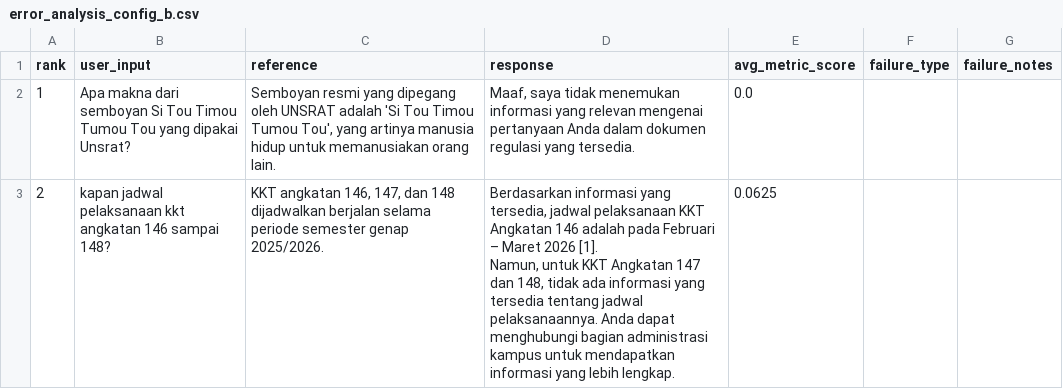
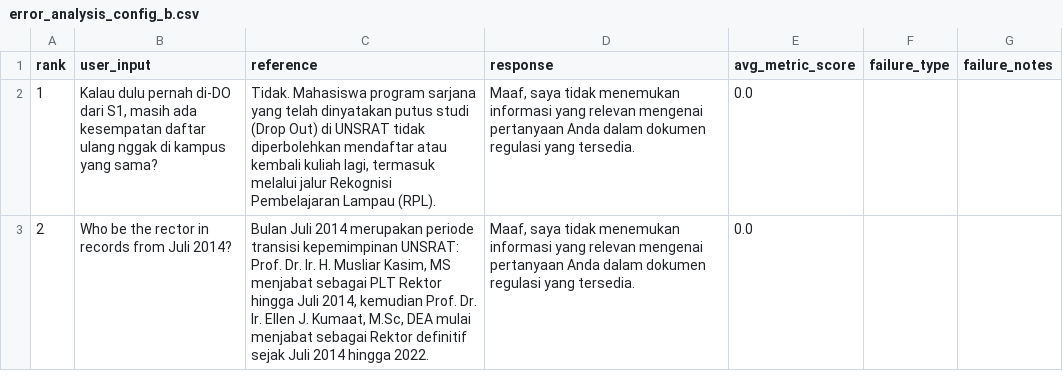
Before and after one commit to fidepng/unsrat-rag-v4, a CSV file: eval/results/error_analysis_config_b.csv, drawn as a sheet; only a part is shown; the diff covers the shown part only.

```diff
--- a/eval/results/error_analysis_config_b.csv
+++ b/eval/results/error_analysis_config_b.csv
@@ -1,5 +1,3 @@
 rank,user_input,reference,response,avg_metric_score,failure_type,failure_notes
-1,Apa makna dari semboyan Si Tou Timou Tumou Tou yang dipakai Unsrat?,"Semboyan resmi yang dipegang oleh UNSRAT adalah 'Si Tou Timou Tumou Tou', yang artinya manusia hidup untuk memanusiakan orang lain.","Maaf, saya tidak menemukan informasi yang relevan mengenai pertanyaan Anda dalam dokumen regulasi yang tersedia.",0.0,,
-2,kapan jadwal pelaksanaan kkt angkatan 146 sampai 148?,"KKT angkatan 146, 147, dan 148 dijadwalkan berjalan selama periode semester genap 2025/2026.","Berdasarkan informasi yang tersedia, jadwal pelaksanaan KKT Angkatan 146 adalah pada Februari – Maret 2026 [1].
-
-Namun, untuk KKT Angkatan 147 dan 148, tidak ada informasi yang tersedia tentang jadwal pelaksanaannya. Anda dapat menghubungi bagian administrasi kampus untuk mendapatkan informasi yang lebih lengkap.",0.0625,,
+1,"Kalau dulu pernah di-DO dari S1, masih ada kesempatan daftar ulang nggak di kampus yang sama?","Tidak. Mahasiswa program sarjana yang telah dinyatakan putus studi (Drop Out) di UNSRAT tidak diperbolehkan mendaftar atau kembali kuliah lagi, termasuk melalui jalur Rekognisi Pembelajaran Lampau (RPL).","Maaf, saya tidak menemukan informasi yang relevan mengenai pertanyaan Anda dalam dokumen regulasi yang tersedia.",0.0,,
+2,Who be the rector in records from Juli 2014?,"Bulan Juli 2014 merupakan periode transisi kepemimpinan UNSRAT: Prof. Dr. Ir. H. Musliar Kasim, MS menjabat sebagai PLT Rektor hingga Juli 2014, kemudian Prof. Dr. Ir. Ellen J. Kumaat, M.Sc, DEA mulai menjabat sebagai Rektor definitif sejak Juli 2014 hingga 2022.","Maaf, saya tidak menemukan informasi yang relevan mengenai pertanyaan Anda dalam dokumen regulasi yang tersedia.",0.0,,
```
Also changed, not shown: 32 edited cells elsewhere in this file, eval/results/error_analysis_config_c.csv, 35 other files.
